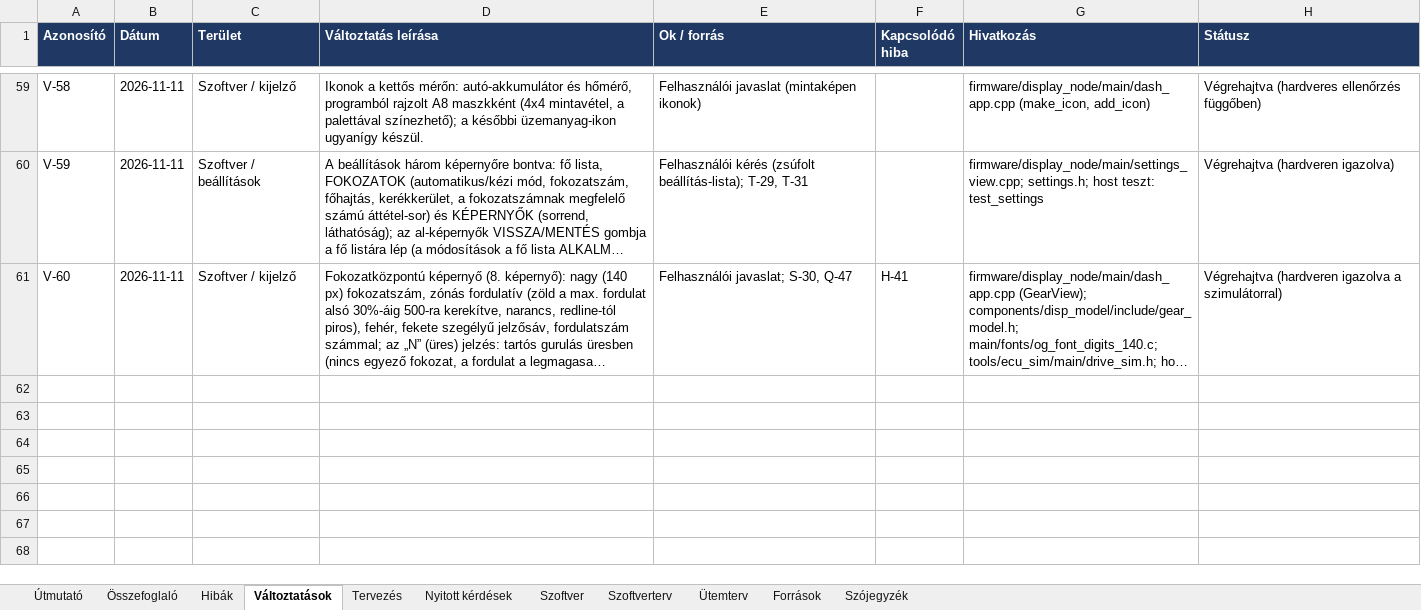
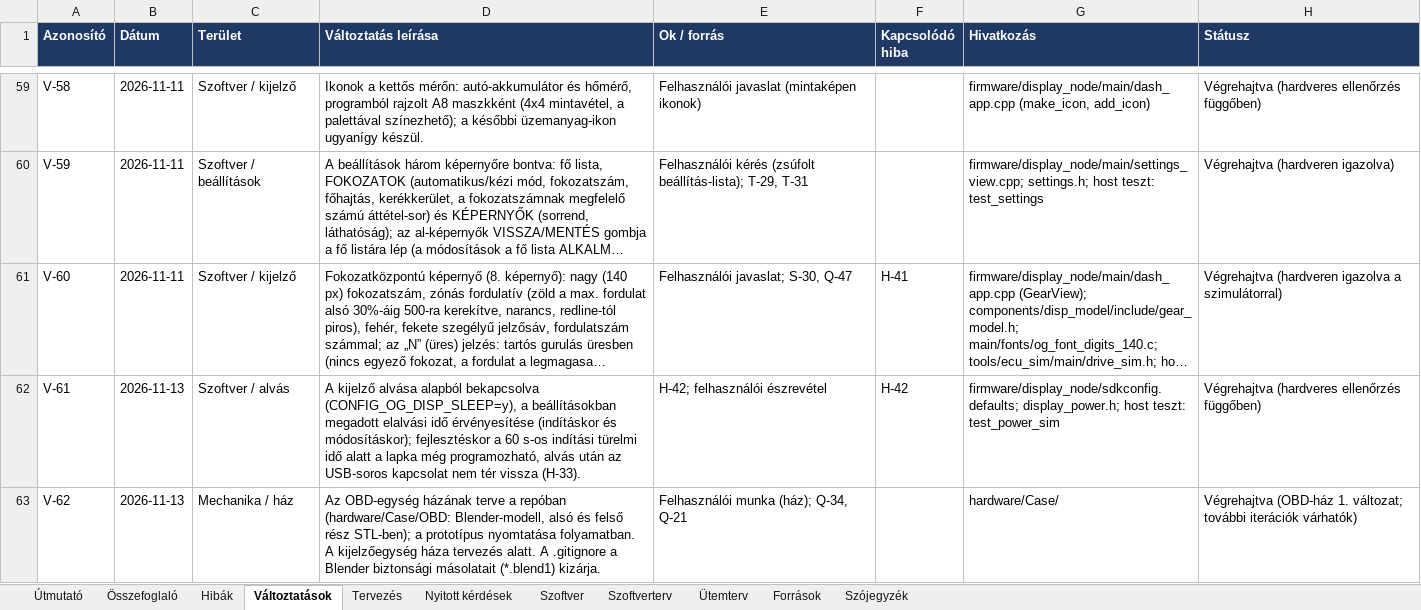
Before and after one commit to Turboblider55/Project_OpenGauge, an Excel workbook: docs/fejlesztesi_naplo.xlsx, sheet Változtatások, drawn as a sheet; only a part is shown, gaps mark what is left out; long unchanged cells end in …; values as stored, in another font and other column widths than the file's, no borders; the diff names each change by its address in the sheet, - before the commit and + after, or states it on an @@ line.

```diff
--- a/docs/fejlesztesi_naplo.xlsx (sheet Változtatások)
+++ b/docs/fejlesztesi_naplo.xlsx (sheet Változtatások)
+row 62: V-61 | 2026-11-13 | Szoftver / alvás | A kijelző alvása alapból bekapcsolva (CONFIG_OG_DISP_SLEEP=y), a beállításokban megadott elalvási idő érvényesítése (indításkor és módosításkor); fejlesztéskor a 60 s-os indítási türelmi idő alatt a lapka még programozható, alvás után az USB-soros kapcsolat nem tér vissza (H-33). | H-42; felhasználói észrevétel | H-42 | firmware/display_node/sdkconfig.defaults; display_power.h; host teszt: test_power_sim | Végrehajtva (hardveres ellenőrzés függőben)
+row 63: V-62 | 2026-11-13 | Mechanika / ház | Az OBD-egység házának terve a repóban (hardware/Case/OBD: Blender-modell, alsó és felső rész STL-ben); a prototípus nyomtatása folyamatban. A kijelzőegység háza tervezés alatt. A .gitignore a Blender biztonsági másolatait (*.blend1) kizárja. | Felhasználói munka (ház); Q-34, Q-21 |  | hardware/Case/ | Végrehajtva (OBD-ház 1. változat; további iterációk várhatók)
```
Also changed, not shown: sheet Szoftver, sheet Nyitott kérdések, sheet Hibák, sheet Ütemterv, sheet Tervezés, 9 other files.
